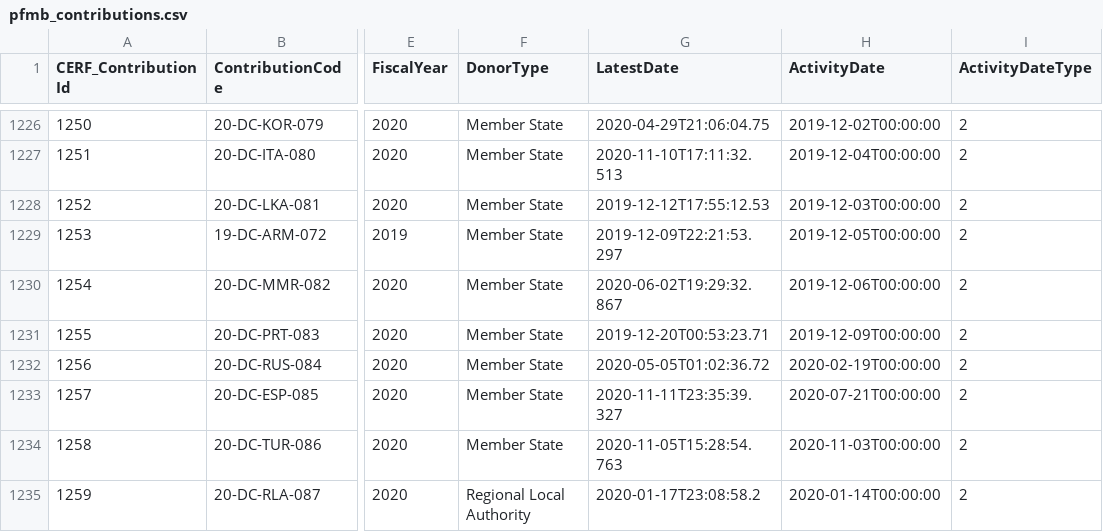
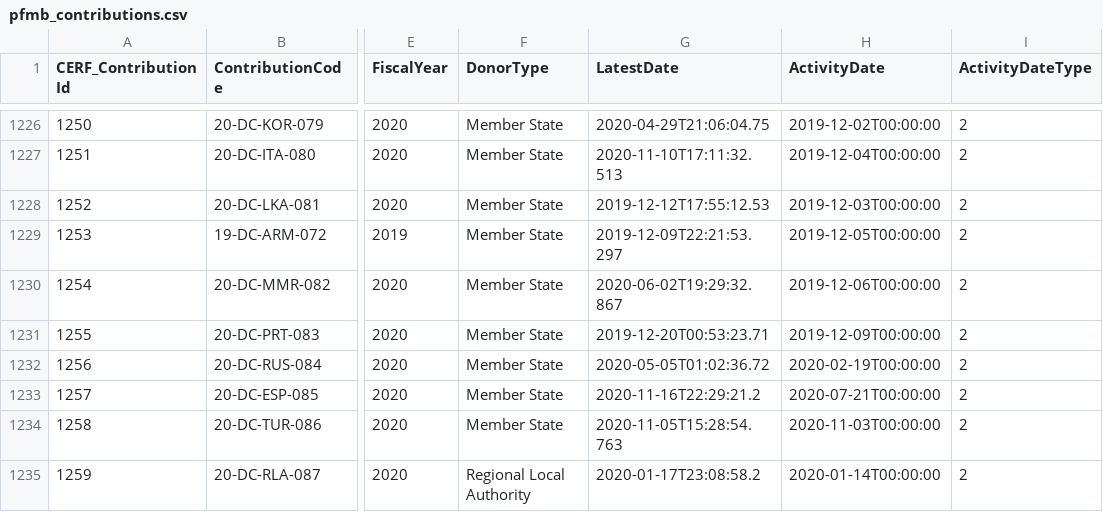
Before and after one commit to CBPFGMS/pf-onebi-data, a CSV file: download/pfmb_contributions.csv, drawn as a sheet; only a part is shown, gaps mark what is left out; the diff names each change by its address in the sheet, - before the commit and + after, or states it on an @@ line.

Commit message:
Snapshot refreshed

```diff
--- a/download/pfmb_contributions.csv
+++ b/download/pfmb_contributions.csv
-G1233 (LatestDate): 2020-11-11T23:35:39.327
+G1233 (LatestDate): 2020-11-16T22:29:21.2
```
